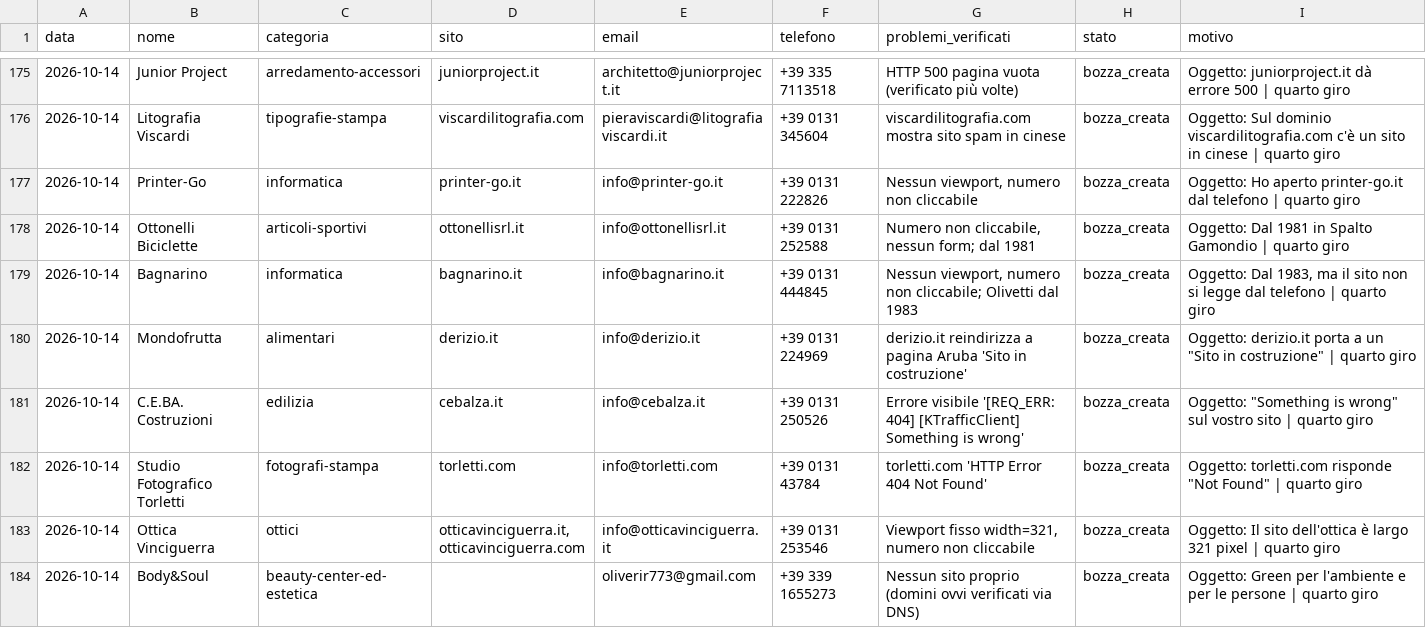
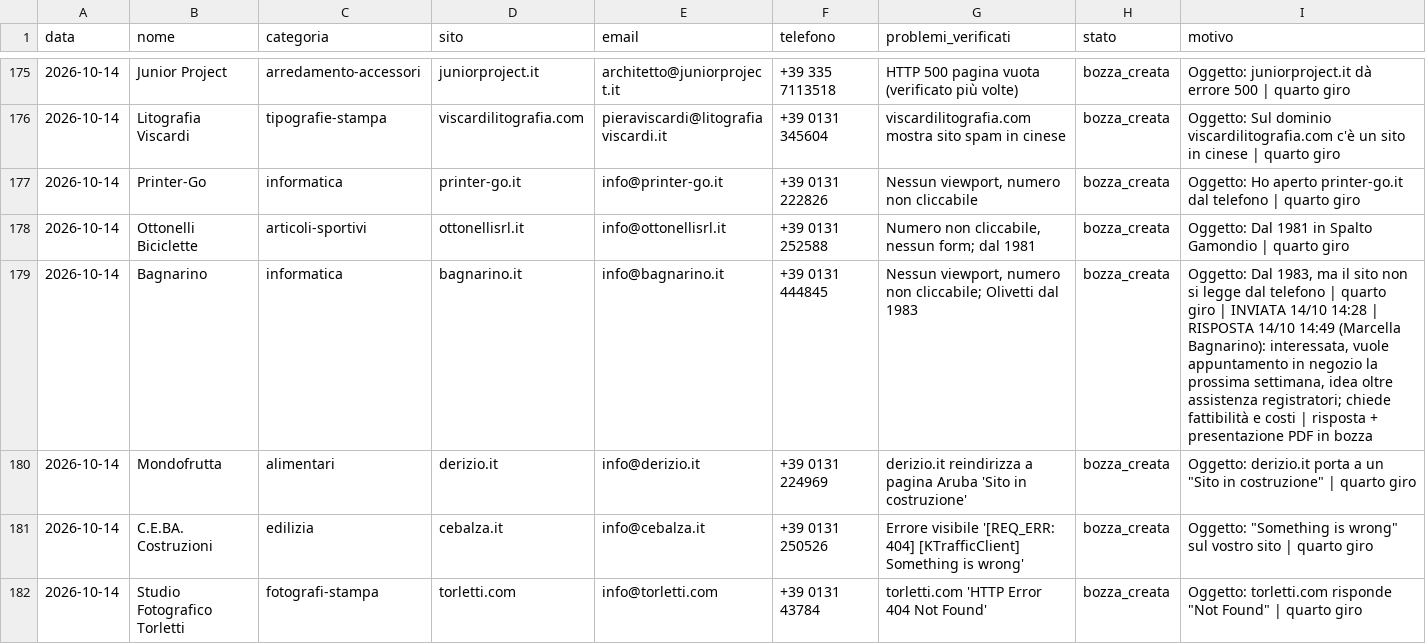
Before and after one commit to faniaalexanderaz-sketch/Apexmedia-website, a CSV file: prospect_log.csv, drawn as a sheet; only a part is shown, gaps mark what is left out; the shorter side is filled out with more unchanged rows.

```diff
--- a/prospect_log.csv
+++ b/prospect_log.csv
@@ -178,3 +178,3 @@ data,nome,categoria,sito,email,telefono,problemi_verificati,stato,motivo
 2026-10-14,Ottonelli Biciclette,articoli-sportivi,ottonellisrl.it,info@ottonellisrl.it,+39 0131 252588,"Numero non cliccabile, nessun form; dal 1981",bozza_creata,Oggetto: Dal 1981 in Spalto Gamondio | quarto giro
-2026-10-14,Bagnarino,informatica,bagnarino.it,info@bagnarino.it,+39 0131 444845,"Nessun viewport, numero non cliccabile; Olivetti dal 1983",bozza_creata,"Oggetto: Dal 1983, ma il sito non si legge dal telefono | quarto giro"
+2026-10-14,Bagnarino,informatica,bagnarino.it,info@bagnarino.it,+39 0131 444845,"Nessun viewport, numero non cliccabile; Olivetti dal 1983",bozza_creata,"Oggetto: Dal 1983, ma il sito non si legge dal telefono | quarto giro | INVIATA 14/10 14:28 | RISPOSTA 14/10 14:49 (Marcella Bagnarino): interessata, vuole appuntamento in negozio la prossima settimana, idea oltre assistenza registratori; chiede fattibilità e costi | risposta + presentazione PDF in bozza"
 2026-10-14,Mondofrutta,alimentari,derizio.it,info@derizio.it,+39 0131 224969,derizio.it reindirizza a pagina Aruba 'Sito in costruzione',bozza_creata,"Oggetto: derizio.it porta a un ""Sito in costruzione"" | quarto giro"
```
Also changed, not shown: 2 other files.
